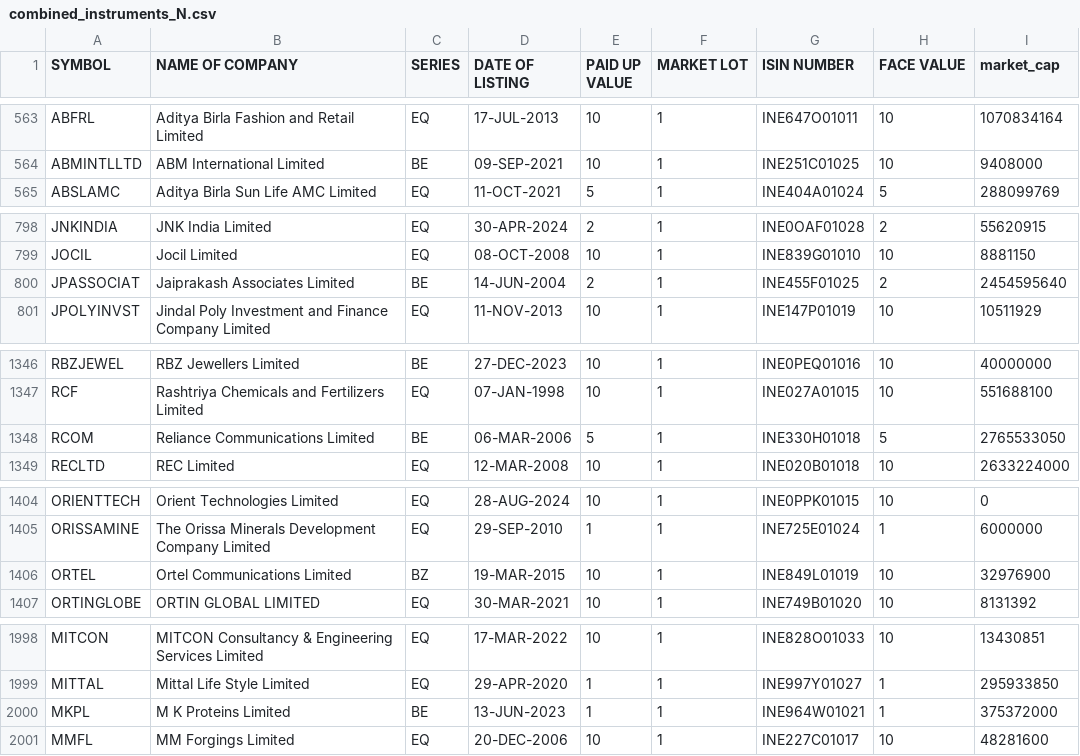
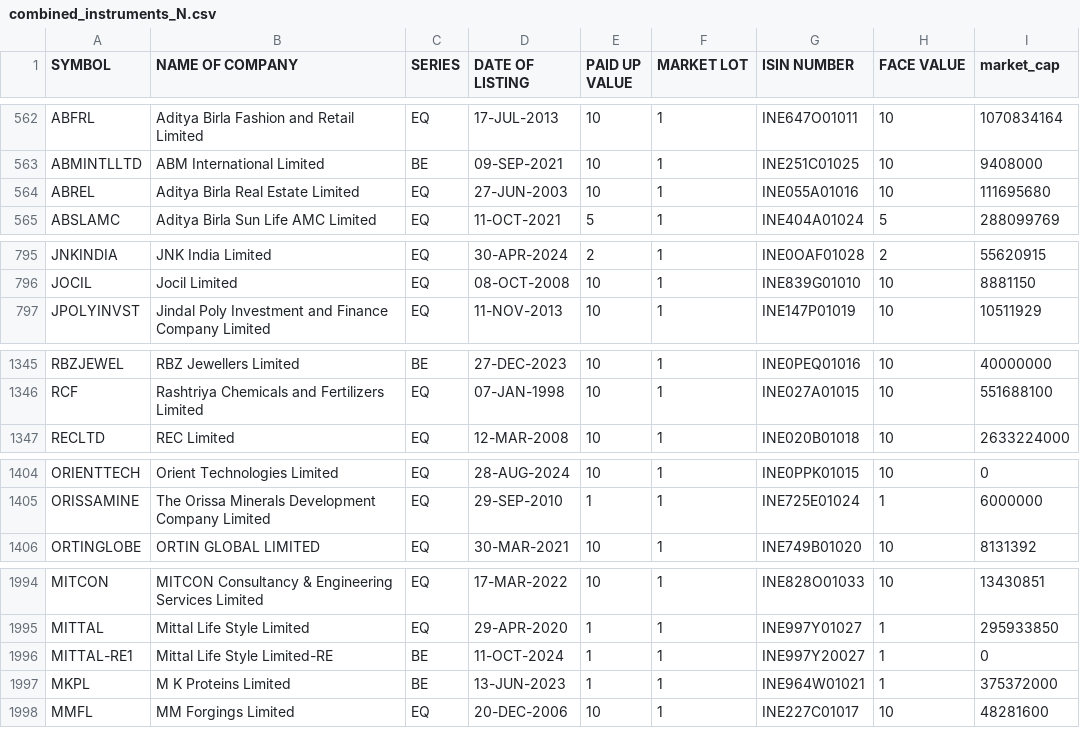
Before and after one commit to sggovtech/githubactions2, a CSV file: combined_instruments_N.csv, drawn as a sheet; only a part is shown, gaps mark what is left out; removed rows and columns are numbered as before the commit, all else as after; the diff covers the shown part only; the diff names each change by its address in the sheet, - before the commit and + after, or states it on an @@ line.

```diff
--- a/combined_instruments_N.csv
+++ b/combined_instruments_N.csv
+row 564: ABREL | Aditya Birla Real Estate Limited | EQ | 27-JUN-2003 | 10 | 1 | INE055A01016 | 10 | 111695680
-row 800: JPASSOCIAT | Jaiprakash Associates Limited | BE | 14-JUN-2004 | 2 | 1 | INE455F01025 | 2 | 2454595640
-row 1348: RCOM | Reliance Communications Limited | BE | 06-MAR-2006 | 5 | 1 | INE330H01018 | 5 | 2765533050
-row 1406: ORTEL | Ortel Communications Limited | BZ | 19-MAR-2015 | 10 | 1 | INE849L01019 | 10 | 32976900
+row 1996: MITTAL-RE1 | Mittal Life Style Limited-RE | BE | 11-OCT-2024 | 1 | 1 | INE997Y20027 | 1 | 0
```
Also changed, not shown: 1 added row, 4 removed rows, 16 moved rows and 20 edited cells elsewhere in this file.
